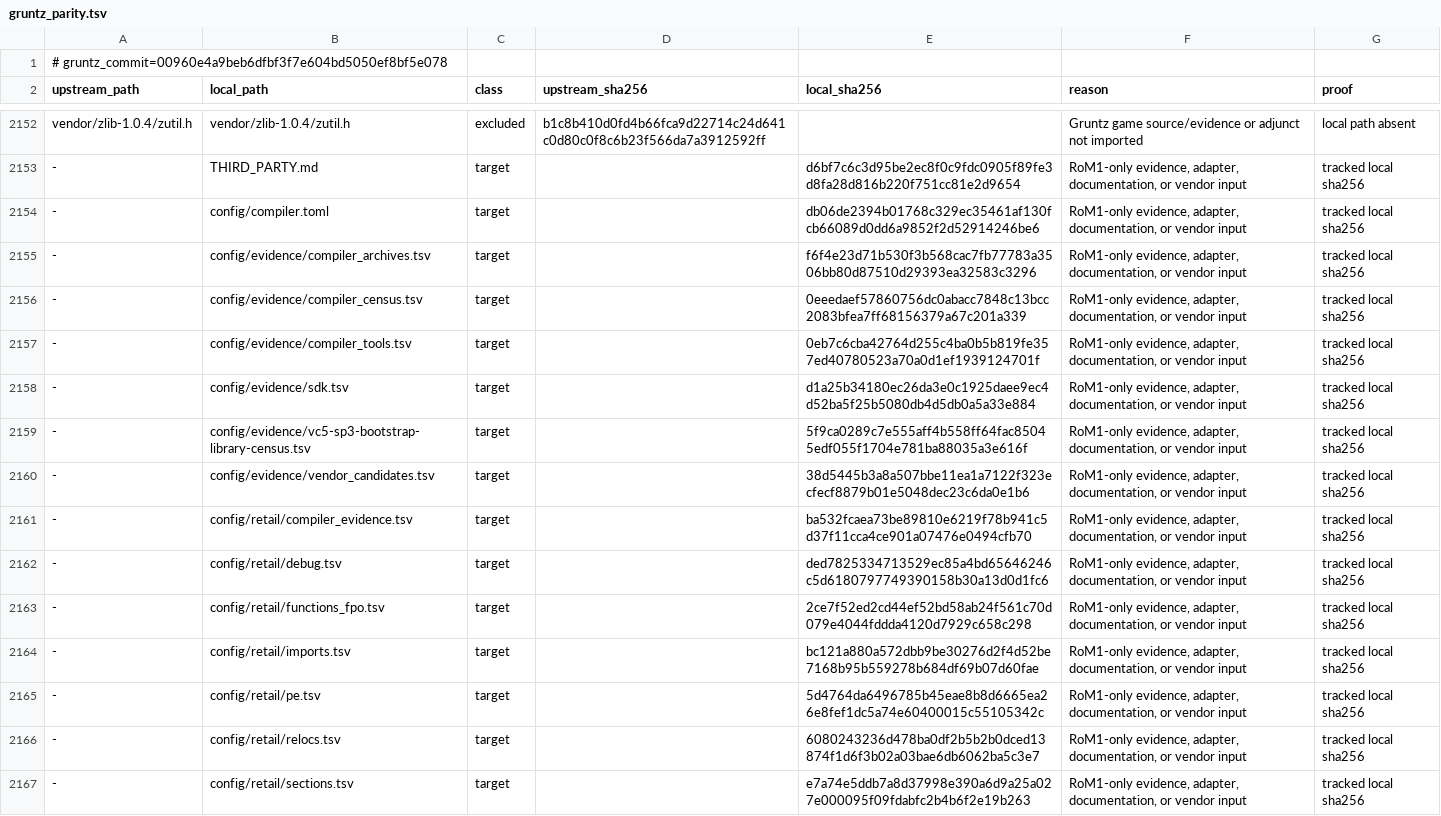
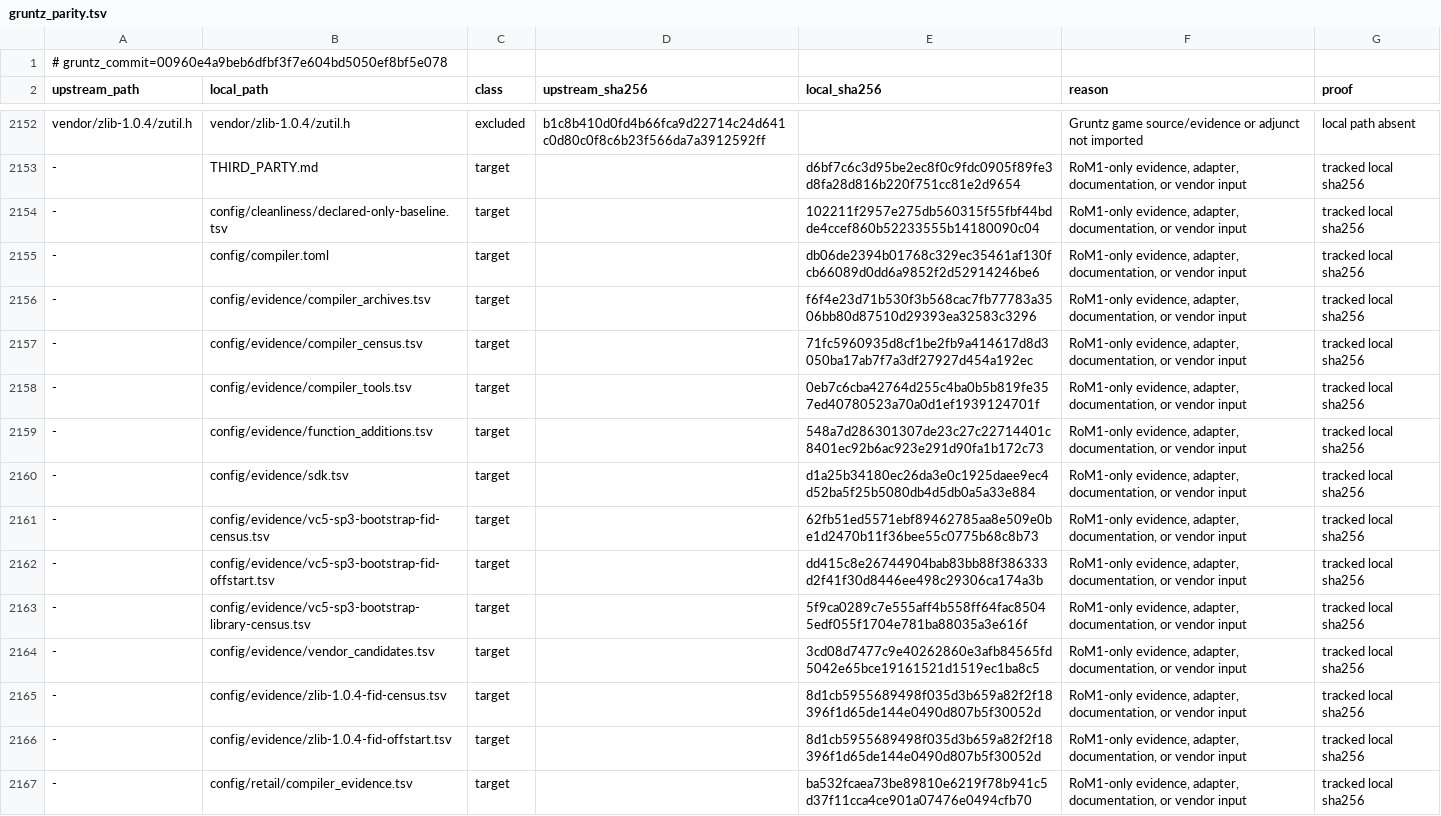
Before and after one commit to sushi-shi/rom1-decomp, a TSV file: config/gruntz_parity.tsv, drawn as a sheet; only a part is shown, gaps mark what is left out; the shorter side is filled out with more unchanged rows; the diff covers the shown part only.

```diff
--- a/config/gruntz_parity.tsv
+++ b/config/gruntz_parity.tsv
@@ -2153,9 +2153,15 @@ vendor/zlib-1.0.4/zutil.h	vendor/zlib-1.0.4/zutil.h	excluded	b1c8b410d0fd4b66fca
 -	THIRD_PARTY.md	target		d6bf7c6c3d95be2ec8f0c9fdc0905f89fe3d8fa28d816b220f751cc81e2d9654	RoM1-only evidence, adapter, documentation, or vendor input	tracked local sha256
+-	config/cleanliness/declared-only-baseline.tsv	target		102211f2957e275db560315f55fbf44bdde4ccef860b52233555b14180090c04	RoM1-only evidence, adapter, documentation, or vendor input	tracked local sha256
 -	config/compiler.toml	target		db06de2394b01768c329ec35461af130fcb66089d0dd6a9852f2d52914246be6	RoM1-only evidence, adapter, documentation, or vendor input	tracked local sha256
 -	config/evidence/compiler_archives.tsv	target		f6f4e23d71b530f3b568cac7fb77783a3506bb80d87510d29393ea32583c3296	RoM1-only evidence, adapter, documentation, or vendor input	tracked local sha256
--	config/evidence/compiler_census.tsv	target		0eeedaef57860756dc0abacc7848c13bcc2083bfea7ff68156379a67c201a339	RoM1-only evidence, adapter, documentation, or vendor input	tracked local sha256
+-	config/evidence/compiler_census.tsv	target		71fc5960935d8cf1be2fb9a414617d8d3050ba17ab7f7a3df27927d454a192ec	RoM1-only evidence, adapter, documentation, or vendor input	tracked local sha256
 -	config/evidence/compiler_tools.tsv	target		0eb7c6cba42764d255c4ba0b5b819fe357ed40780523a70a0d1ef1939124701f	RoM1-only evidence, adapter, documentation, or vendor input	tracked local sha256
+-	config/evidence/function_additions.tsv	target		548a7d286301307de23c27c22714401c8401ec92b6ac923e291d90fa1b172c73	RoM1-only evidence, adapter, documentation, or vendor input	tracked local sha256
 -	config/evidence/sdk.tsv	target		d1a25b34180ec26da3e0c1925daee9ec4d52ba5f25b5080db4d5db0a5a33e884	RoM1-only evidence, adapter, documentation, or vendor input	tracked local sha256
+-	config/evidence/vc5-sp3-bootstrap-fid-census.tsv	target		62fb51ed5571ebf89462785aa8e509e0be1d2470b11f36bee55c0775b68c8b73	RoM1-only evidence, adapter, documentation, or vendor input	tracked local sha256
+-	config/evidence/vc5-sp3-bootstrap-fid-offstart.tsv	target		dd415c8e26744904bab83bb88f386333d2f41f30d8446ee498c29306ca174a3b	RoM1-only evidence, adapter, documentation, or vendor input	tracked local sha256
 -	config/evidence/vc5-sp3-bootstrap-library-census.tsv	target		5f9ca0289c7e555aff4b558ff64fac85045edf055f1704e781ba88035a3e616f	RoM1-only evidence, adapter, documentation, or vendor input	tracked local sha256
--	config/evidence/vendor_candidates.tsv	target		38d5445b3a8a507bbe11ea1a7122f323ecfecf8879b01e5048dec23c6da0e1b6	RoM1-only evidence, adapter, documentation, or vendor input	tracked local sha256
+-	config/evidence/vendor_candidates.tsv	target		3cd08d7477c9e40262860e3afb84565fd5042e65bce19161521d1519ec1ba8c5	RoM1-only evidence, adapter, documentation, or vendor input	tracked local sha256
+-	config/evidence/zlib-1.0.4-fid-census.tsv	target		8d1cb5955689498f035d3b659a82f2f18396f1d65de144e0490d807b5f30052d	RoM1-only evidence, adapter, documentation, or vendor input	tracked local sha256
+-	config/evidence/zlib-1.0.4-fid-offstart.tsv	target		8d1cb5955689498f035d3b659a82f2f18396f1d65de144e0490d807b5f30052d	RoM1-only evidence, adapter, documentation, or vendor input	tracked local sha256
 -	config/retail/compiler_evidence.tsv	target		ba532fcaea73be89810e6219f78b941c5d37f11cca4ce901a07476e0494cfb70	RoM1-only evidence, adapter, documentation, or vendor input	tracked local sha256
```
Also changed, not shown: 14 added rows and 50 edited cells elsewhere in this file, config/evidence/compiler_census.tsv, config/evidence/vendor_candidates.tsv, 44 other files.
